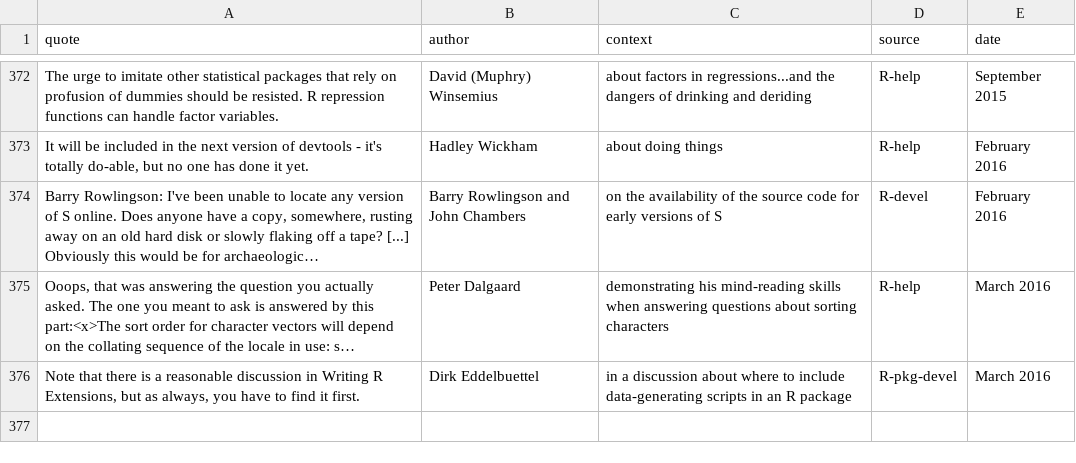
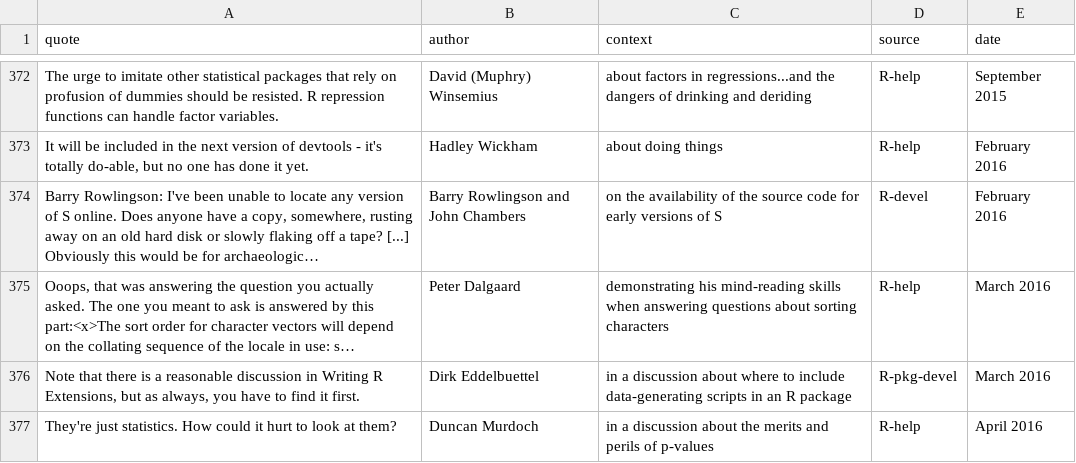
Before and after one commit to r-forge/fortunes, a CSV file: pkg/inst/fortunes/fortunes.csv, drawn as a sheet; only a part is shown, gaps mark what is left out; long unchanged cells end in …; the diff names each change by its address in the sheet, - before the commit and + after, or states it on an @@ line.

Commit message:
hurting p-values
git-svn-id: svn://svn.r-forge.r-project.org/svnroot/fortunes@431 edb9625f-4e0d-4859-8d74-9fd3b1da38cb

```diff
--- a/pkg/inst/fortunes/fortunes.csv
+++ b/pkg/inst/fortunes/fortunes.csv
+row 377: They're just statistics. How could it hurt to look at them? | Duncan Murdoch | in a discussion about the merits and perils of p-values | R-help | April 2016
```
